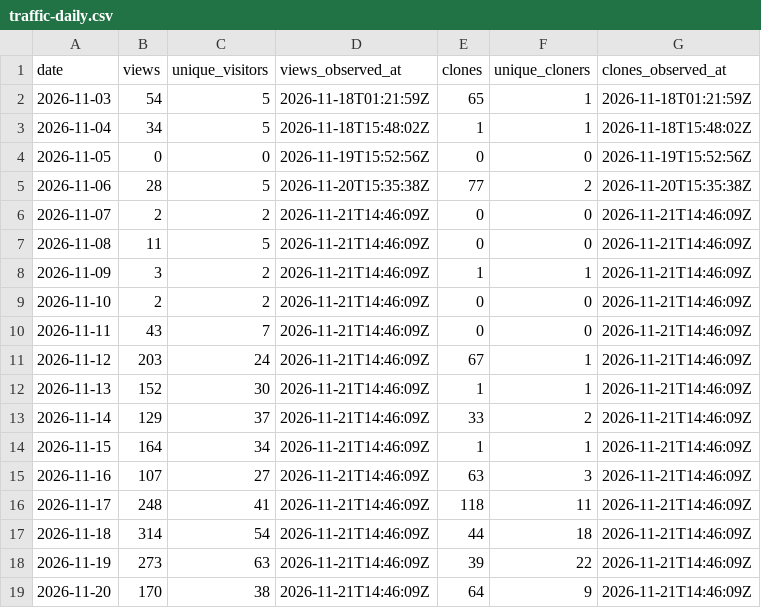
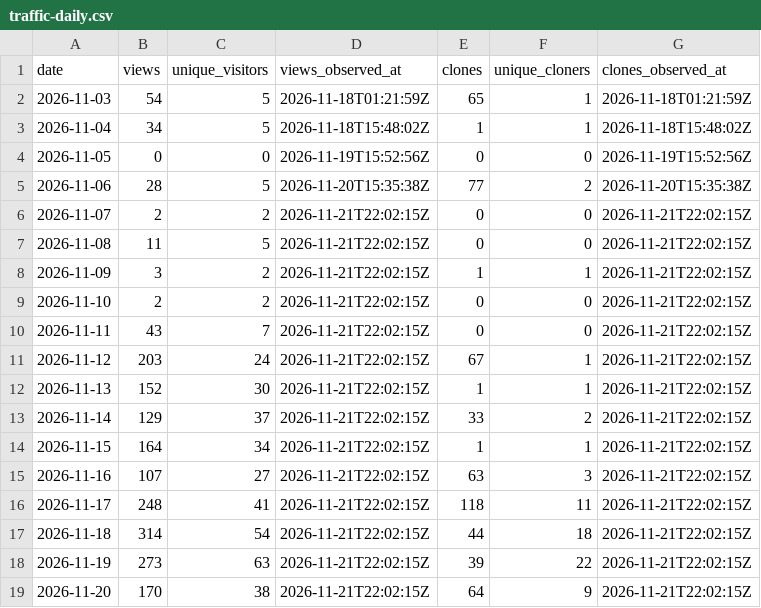
Before and after one commit to msteele999/freedv-gui, a CSV file: docs/release-stats/traffic-daily.csv, drawn as a sheet.

```diff
--- a/docs/release-stats/traffic-daily.csv
+++ b/docs/release-stats/traffic-daily.csv
@@ -5,15 +5,15 @@ date,views,unique_visitors,views_observed_at,clones,unique_cloners,clones_observ
 2026-11-06,28,5,2026-11-20T15:35:38Z,77,2,2026-11-20T15:35:38Z
-2026-11-07,2,2,2026-11-21T14:46:09Z,0,0,2026-11-21T14:46:09Z
-2026-11-08,11,5,2026-11-21T14:46:09Z,0,0,2026-11-21T14:46:09Z
-2026-11-09,3,2,2026-11-21T14:46:09Z,1,1,2026-11-21T14:46:09Z
-2026-11-10,2,2,2026-11-21T14:46:09Z,0,0,2026-11-21T14:46:09Z
-2026-11-11,43,7,2026-11-21T14:46:09Z,0,0,2026-11-21T14:46:09Z
-2026-11-12,203,24,2026-11-21T14:46:09Z,67,1,2026-11-21T14:46:09Z
-2026-11-13,152,30,2026-11-21T14:46:09Z,1,1,2026-11-21T14:46:09Z
-2026-11-14,129,37,2026-11-21T14:46:09Z,33,2,2026-11-21T14:46:09Z
-2026-11-15,164,34,2026-11-21T14:46:09Z,1,1,2026-11-21T14:46:09Z
-2026-11-16,107,27,2026-11-21T14:46:09Z,63,3,2026-11-21T14:46:09Z
-2026-11-17,248,41,2026-11-21T14:46:09Z,118,11,2026-11-21T14:46:09Z
-2026-11-18,314,54,2026-11-21T14:46:09Z,44,18,2026-11-21T14:46:09Z
-2026-11-19,273,63,2026-11-21T14:46:09Z,39,22,2026-11-21T14:46:09Z
-2026-11-20,170,38,2026-11-21T14:46:09Z,64,9,2026-11-21T14:46:09Z
+2026-11-07,2,2,2026-11-21T22:02:15Z,0,0,2026-11-21T22:02:15Z
+2026-11-08,11,5,2026-11-21T22:02:15Z,0,0,2026-11-21T22:02:15Z
+2026-11-09,3,2,2026-11-21T22:02:15Z,1,1,2026-11-21T22:02:15Z
+2026-11-10,2,2,2026-11-21T22:02:15Z,0,0,2026-11-21T22:02:15Z
+2026-11-11,43,7,2026-11-21T22:02:15Z,0,0,2026-11-21T22:02:15Z
+2026-11-12,203,24,2026-11-21T22:02:15Z,67,1,2026-11-21T22:02:15Z
+2026-11-13,152,30,2026-11-21T22:02:15Z,1,1,2026-11-21T22:02:15Z
+2026-11-14,129,37,2026-11-21T22:02:15Z,33,2,2026-11-21T22:02:15Z
+2026-11-15,164,34,2026-11-21T22:02:15Z,1,1,2026-11-21T22:02:15Z
+2026-11-16,107,27,2026-11-21T22:02:15Z,63,3,2026-11-21T22:02:15Z
+2026-11-17,248,41,2026-11-21T22:02:15Z,118,11,2026-11-21T22:02:15Z
+2026-11-18,314,54,2026-11-21T22:02:15Z,44,18,2026-11-21T22:02:15Z
+2026-11-19,273,63,2026-11-21T22:02:15Z,39,22,2026-11-21T22:02:15Z
+2026-11-20,170,38,2026-11-21T22:02:15Z,64,9,2026-11-21T22:02:15Z
```
Also changed, not shown: docs/release-stats/repository-history.csv, 8 other files.
